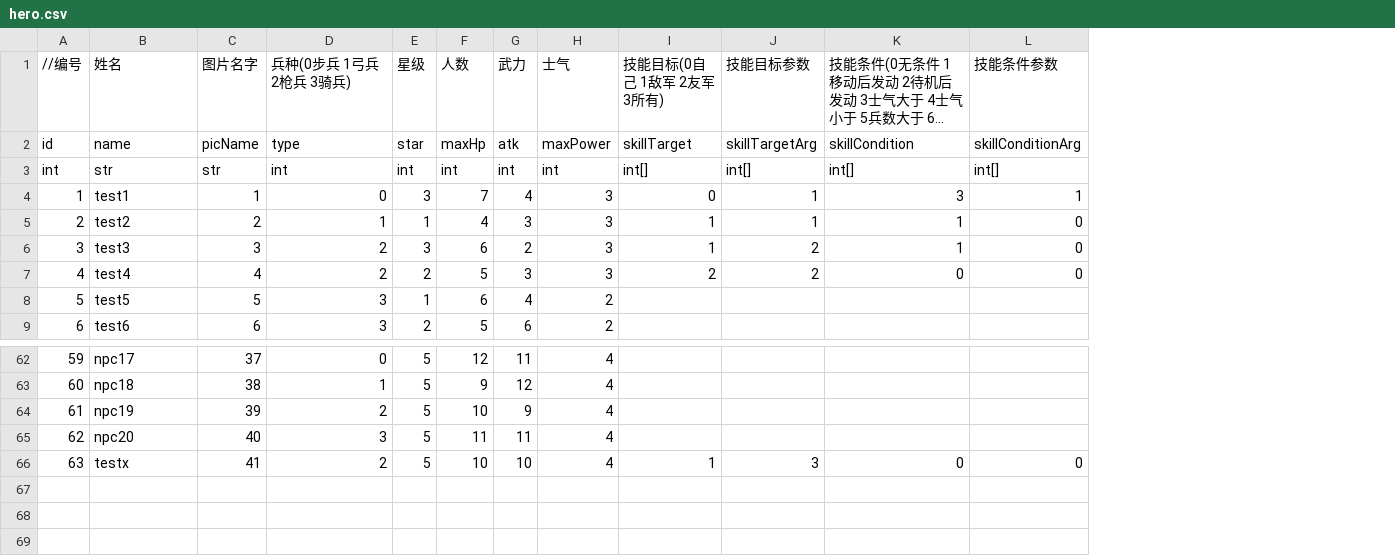
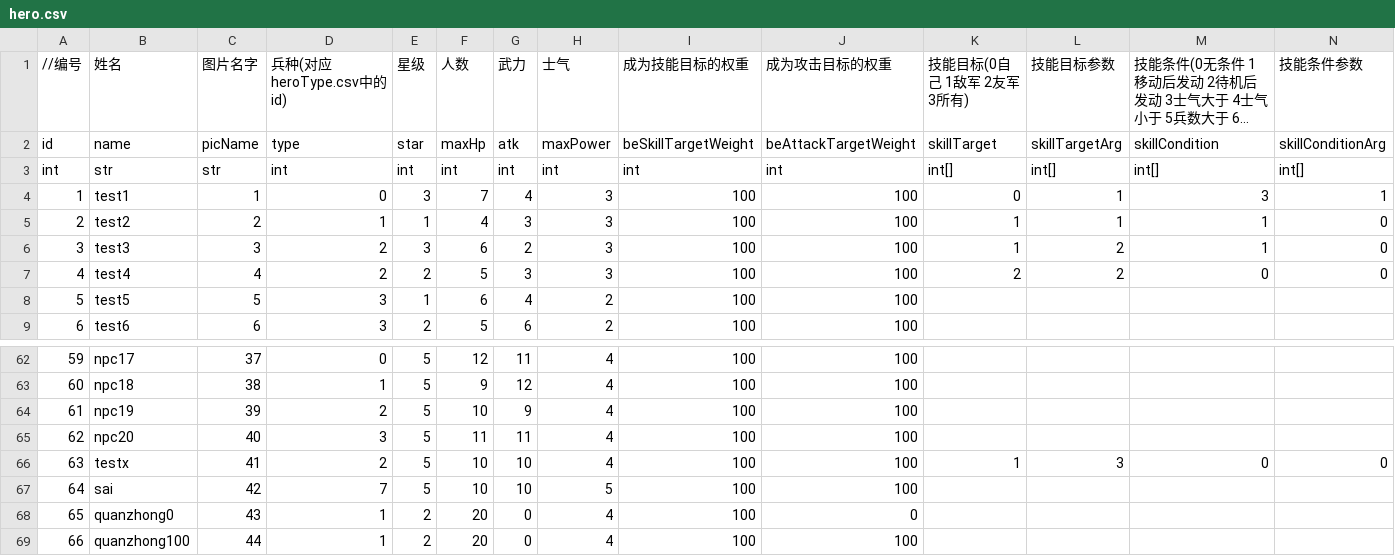
Before and after one commit to ludidilu/JLand, a CSV file: data/csv/hero.csv, drawn as a sheet; only a part is shown, gaps mark what is left out; long unchanged cells end in …; rows hold the shown columns only; the diff names each change by its address in the sheet, - before the commit and + after, or states it on an @@ line.

```diff
--- a/data/csv/hero.csv
+++ b/data/csv/hero.csv
+column I (成为技能目标的权重), rows 2-9: beSkillTargetWeight | int | 100 | 100 | 100 | 100 | 100 | 100; rows 62-66: all 100
+column J (成为攻击目标的权重), rows 2-9: beAttackTargetWeight | int | 100 | 100 | 100 | 100 | 100 | 100; rows 62-66: all 100
-D1: 兵种(0步兵 1弓兵 2枪兵 3骑兵)
+D1: 兵种(对应heroType.csv中的id)
+row 67: 64 | sai | 42 | 7 | 5 | 10 | 10 | 5 | 100 | 100
+row 68: 65 | quanzhong0 | 43 | 1 | 2 | 20 | 0 | 4 | 100 | 0
+row 69: 66 | quanzhong100 | 44 | 1 | 2 | 20 | 0 | 4 | 100 | 100
```
Also changed, not shown: 31 other files.
